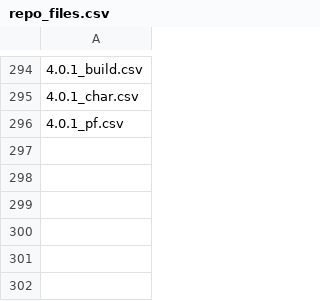
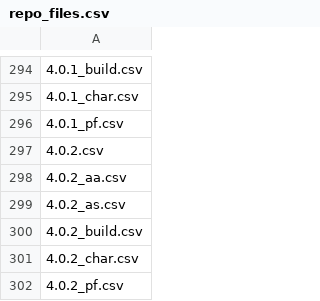
Before and after one commit to LvlUrArti/MocStats, a CSV file: data/repo_files.csv, drawn as a sheet; only a part is shown, gaps mark what is left out; the diff names each change by its address in the sheet, - before the commit and + after, or states it on an @@ line.

Commit message:
chore: 4.0.2 data

```diff
--- a/data/repo_files.csv
+++ b/data/repo_files.csv
+row 297: 4.0.2.csv
+row 298: 4.0.2_aa.csv
+row 299: 4.0.2_as.csv
+row 300: 4.0.2_build.csv
+row 301: 4.0.2_char.csv
+row 302: 4.0.2_pf.csv
```
Also changed, not shown: 3 other files.
